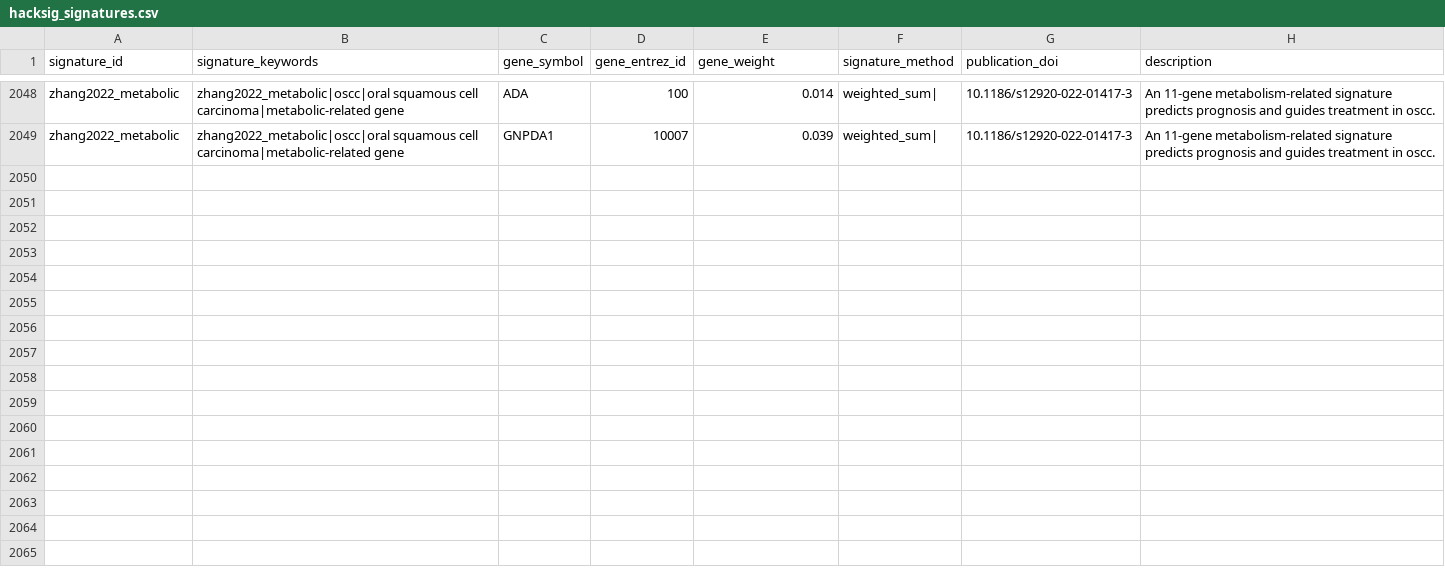
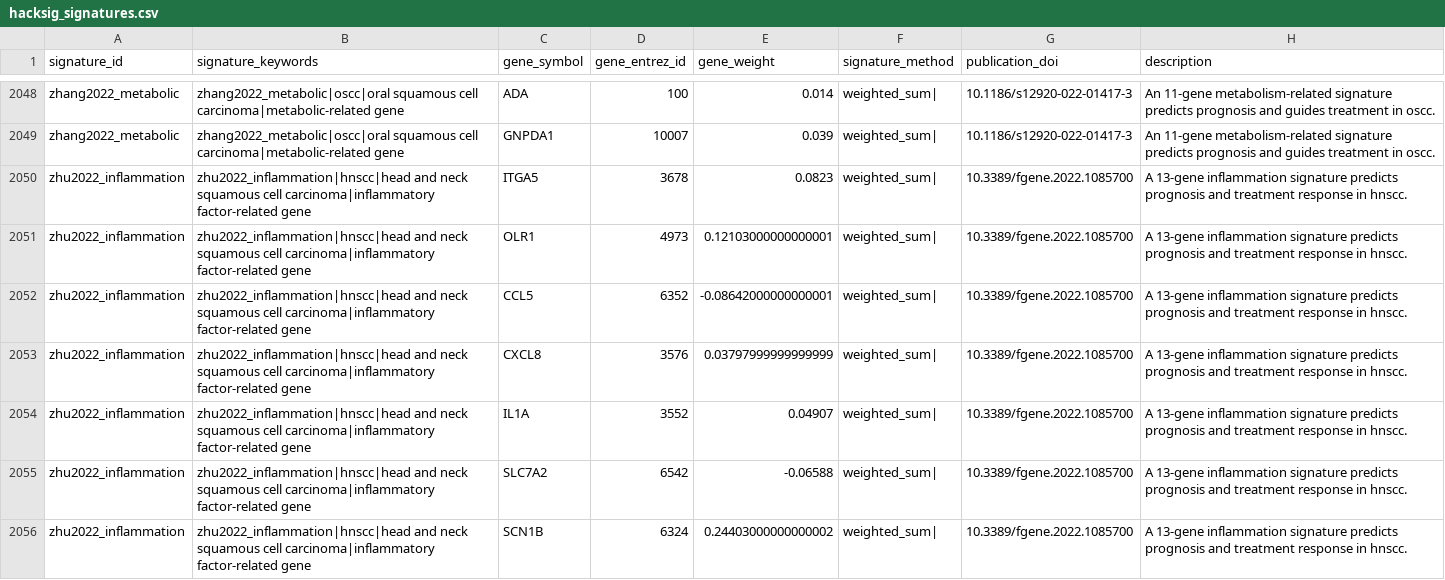
Before and after one commit to DeCeccoLAB/hacksig, a CSV file: data-raw/hacksig_signatures.csv, drawn as a sheet; only a part is shown, gaps mark what is left out; the diff covers the shown part only; the diff names each change by its address in the sheet, - before the commit and + after, or states it on an @@ line.

Commit message:
add signature zhu2022_inflammation

```diff
--- a/data-raw/hacksig_signatures.csv
+++ b/data-raw/hacksig_signatures.csv
+row 2050: zhu2022_inflammation | zhu2022_inflammation|hnscc|head and neck squamous cell carcinoma|inflammatory factor-related gene | ITGA5 | 3678 | 0.0823 | weighted_sum| | 10.3389/fgene.2022.1085700 | A 13-gene inflammation signature predicts prognosis and treatment response in hnscc.
+row 2051: zhu2022_inflammation | zhu2022_inflammation|hnscc|head and neck squamous cell carcinoma|inflammatory factor-related gene | OLR1 | 4973 | 0.12103000000000001 | weighted_sum| | 10.3389/fgene.2022.1085700 | A 13-gene inflammation signature predicts prognosis and treatment response in hnscc.
+row 2052: zhu2022_inflammation | zhu2022_inflammation|hnscc|head and neck squamous cell carcinoma|inflammatory factor-related gene | CCL5 | 6352 | -0.08642000000000001 | weighted_sum| | 10.3389/fgene.2022.1085700 | A 13-gene inflammation signature predicts prognosis and treatment response in hnscc.
+row 2053: zhu2022_inflammation | zhu2022_inflammation|hnscc|head and neck squamous cell carcinoma|inflammatory factor-related gene | CXCL8 | 3576 | 0.03797999999999999 | weighted_sum| | 10.3389/fgene.2022.1085700 | A 13-gene inflammation signature predicts prognosis and treatment response in hnscc.
+row 2054: zhu2022_inflammation | zhu2022_inflammation|hnscc|head and neck squamous cell carcinoma|inflammatory factor-related gene | IL1A | 3552 | 0.04907 | weighted_sum| | 10.3389/fgene.2022.1085700 | A 13-gene inflammation signature predicts prognosis and treatment response in hnscc.
+row 2055: zhu2022_inflammation | zhu2022_inflammation|hnscc|head and neck squamous cell carcinoma|inflammatory factor-related gene | SLC7A2 | 6542 | -0.06588 | weighted_sum| | 10.3389/fgene.2022.1085700 | A 13-gene inflammation signature predicts prognosis and treatment response in hnscc.
+row 2056: zhu2022_inflammation | zhu2022_inflammation|hnscc|head and neck squamous cell carcinoma|inflammatory factor-related gene | SCN1B | 6324 | 0.24403000000000002 | weighted_sum| | 10.3389/fgene.2022.1085700 | A 13-gene inflammation signature predicts prognosis and treatment response in hnscc.
```
Also changed, not shown: 6 added rows and 95 edited cells elsewhere in this file, 1 other file.
